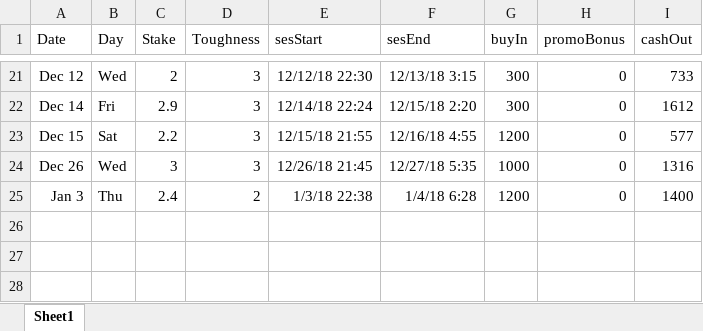
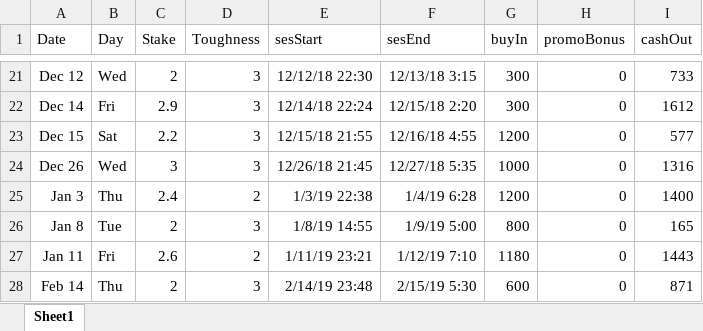
Before and after one commit to Testimate/Data-Science-on-Poker-data, an Excel workbook: DesciplinePokerAtheletes.xlsx, sheet Sheet1, drawn as a sheet; only a part is shown, gaps mark what is left out; values as stored, in another font and other column widths than the file's, no borders; charts and pictures not drawn; the diff names each change by its address in the sheet, - before the commit and + after, or states it on an @@ line.

Commit message:
Feb 15

```diff
--- a/DesciplinePokerAtheletes.xlsx (sheet Sheet1)
+++ b/DesciplinePokerAtheletes.xlsx (sheet Sheet1)
-E25 (sesStart): 1/3/18 22:38
+E25 (sesStart): 1/3/19 22:38
-F25 (sesEnd): 1/4/18 6:28
+F25 (sesEnd): 1/4/19 6:28
+row 26: Jan 8 | Tue | 2 | 3 | 1/8/19 14:55 | 1/9/19 5:00 | 800 | 0 | 165
+row 27: Jan 11 | Fri | 2.6 | 2 | 1/11/19 23:21 | 1/12/19 7:10 | 1180 | 0 | 1443
+row 28: Feb 14 | Thu | 2 | 3 | 2/14/19 23:48 | 2/15/19 5:30 | 600 | 0 | 871
```
